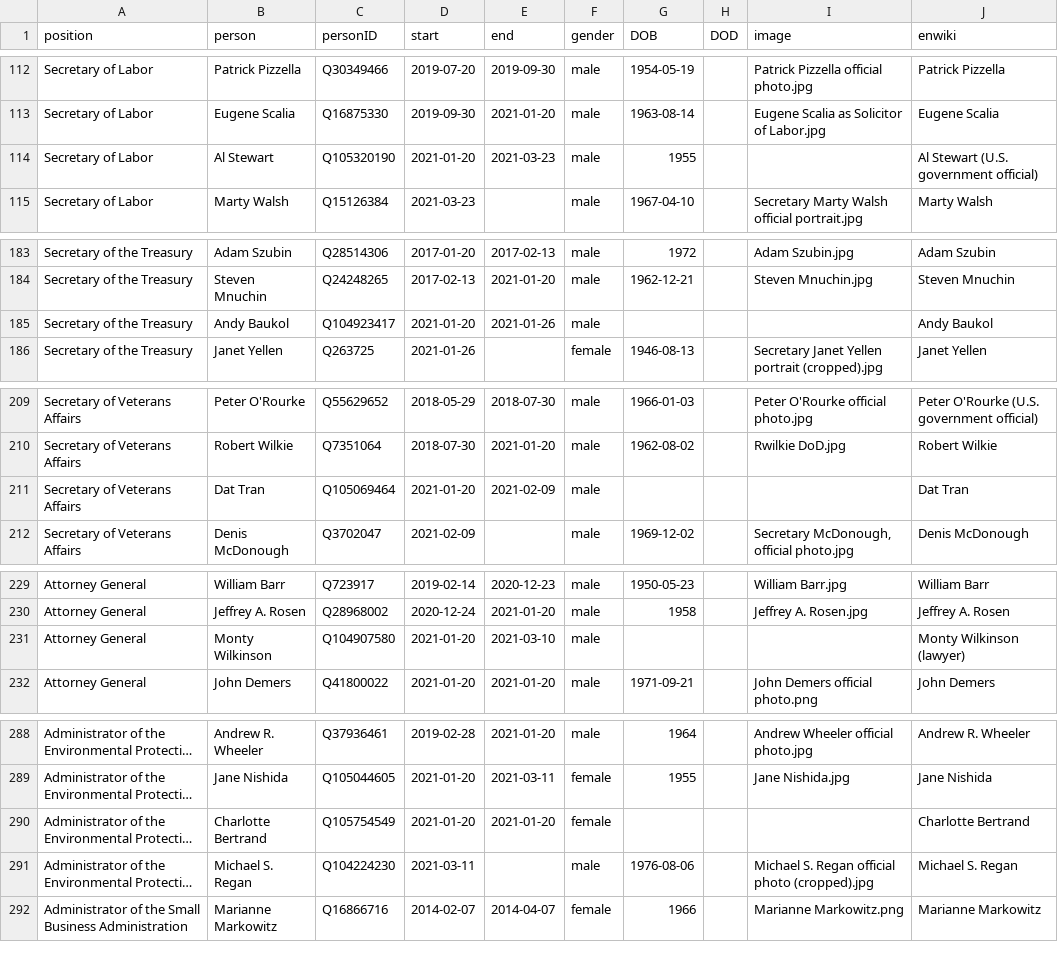
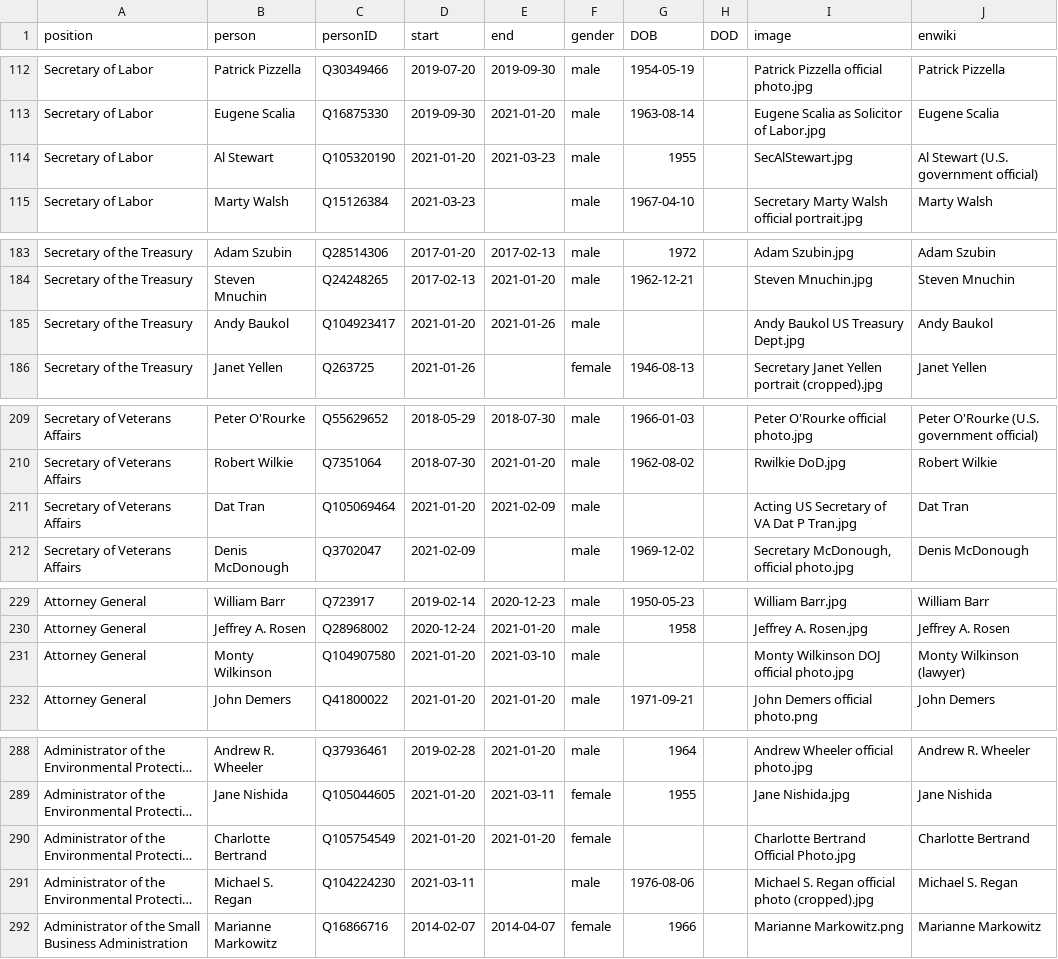
Before and after one commit to every-politician-scrapers/us-cabinet, a CSV file: html/holders21.csv, drawn as a sheet; only a part is shown, gaps mark what is left out; long unchanged cells end in …; the diff covers the shown part only; the diff names each change by its address in the sheet, - before the commit and + after, or states it on an @@ line.

Commit message:
PCB update

```diff
--- a/html/holders21.csv
+++ b/html/holders21.csv
-I114 (image): (empty)
+I114 (image): SecAlStewart.jpg
-I185 (image): (empty)
+I185 (image): Andy Baukol US Treasury Dept.jpg
-I211 (image): (empty)
+I211 (image): Acting US Secretary of VA Dat P Tran.jpg
-I231 (image): (empty)
+I231 (image): Monty Wilkinson DOJ official photo.jpg
-I290 (image): (empty)
+I290 (image): Charlotte Bertrand Official Photo.jpg
```
Also changed, not shown: 7 edited cells elsewhere in this file.
